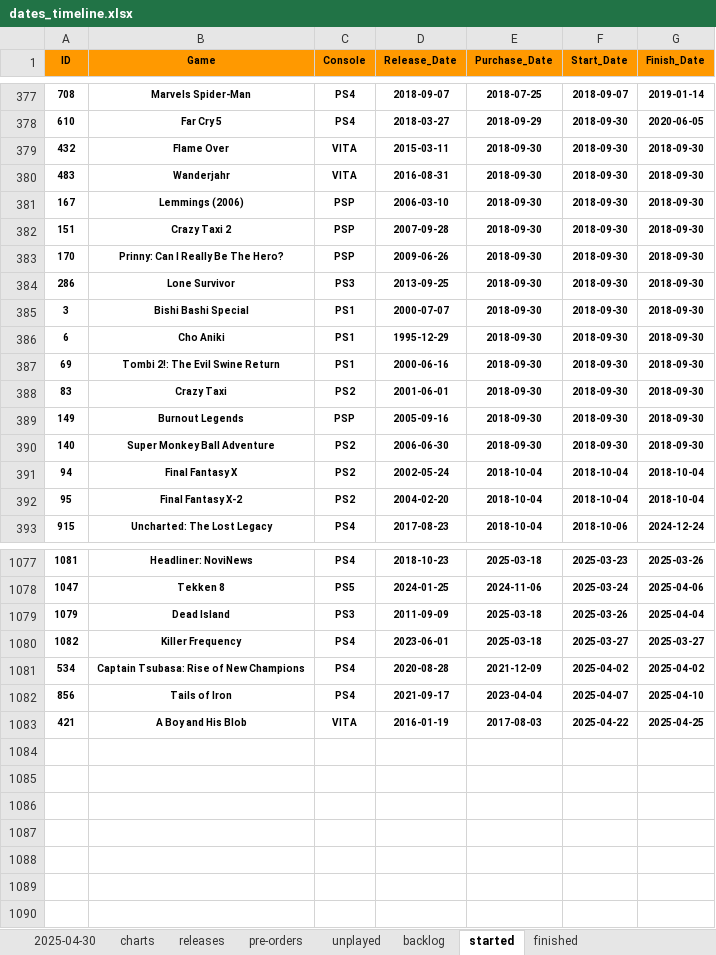
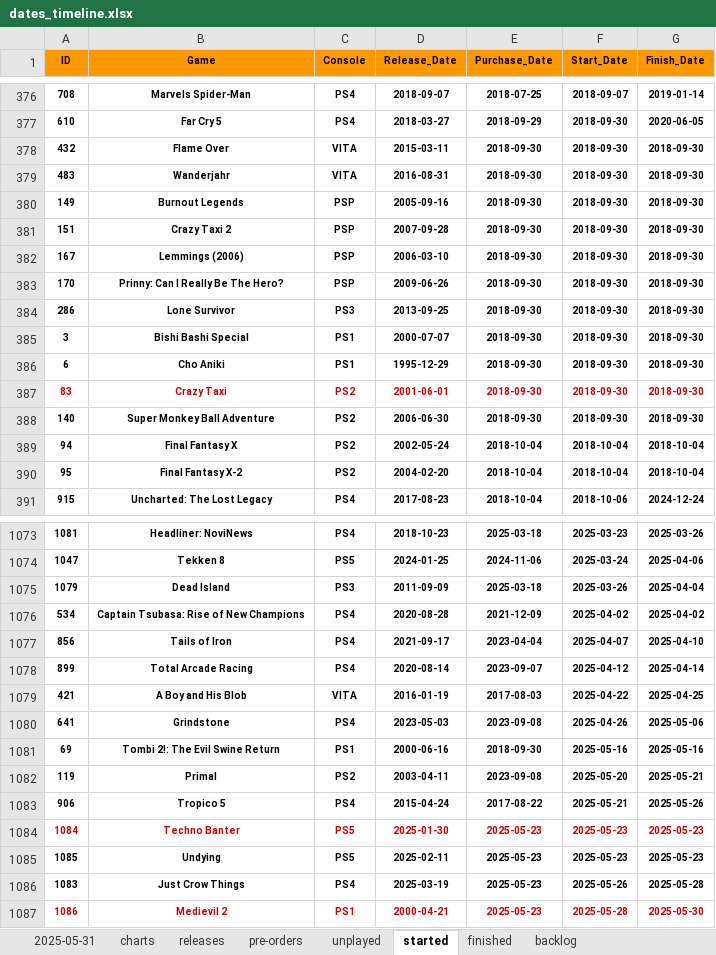
Before and after one commit to hoffjager/databases, an Excel workbook: playstation/output/dates_timeline.xlsx, sheet started, drawn as a sheet; only a part is shown, gaps mark what is left out; values as stored, in another font and other column widths than the file's, no borders; charts and pictures not drawn; removed rows and columns are numbered as before the commit, all else as after; the diff covers the shown part only; the diff names each change by its address in the sheet, - before the commit and + after, or states it on an @@ line.

```diff
--- a/playstation/output/dates_timeline.xlsx (sheet started)
+++ b/playstation/output/dates_timeline.xlsx (sheet started)
-sheet tab: 2025-04-30
+sheet tab: 2025-05-31
@@ sheet tab order changed: 2025-05-31 | charts | releases | pre-orders | unplayed | started | finished | backlog @@
@@ row 389 moved to row 380: 149 @@
@@ row 382 moved to row 381: 151 @@
-row 387: 69 | Tombi 2!: The Evil Swine Return | PS1 | 2000-06-16 | 2018-09-30 | 2018-09-30 | 2018-09-30
-A387:G387 text colour: black
+A387:G387 text colour: #CC0000
-row 1080: 1082 | Killer Frequency | PS4 | 2023-06-01 | 2025-03-18 | 2025-03-27 | 2025-03-27
+row 1078: 899 | Total Arcade Racing | PS4 | 2020-08-14 | 2023-09-07 | 2025-04-12 | 2025-04-14
+row 1080: 641 | Grindstone | PS4 | 2023-05-03 | 2023-09-08 | 2025-04-26 | 2025-05-06
+row 1081: 69 | Tombi 2!: The Evil Swine Return | PS1 | 2000-06-16 | 2018-09-30 | 2025-05-16 | 2025-05-16
+row 1082: 119 | Primal | PS2 | 2003-04-11 | 2023-09-08 | 2025-05-20 | 2025-05-21
+row 1083: 906 | Tropico 5 | PS4 | 2015-04-24 | 2017-08-22 | 2025-05-21 | 2025-05-26
+row 1084: 1084 | Techno Banter | PS5 | 2025-01-30 | 2025-05-23 | 2025-05-23 | 2025-05-23
+row 1085: 1085 | Undying | PS5 | 2025-02-11 | 2025-05-23 | 2025-05-23 | 2025-05-23
+row 1086: 1083 | Just Crow Things | PS4 | 2025-03-19 | 2025-05-23 | 2025-05-26 | 2025-05-28
+row 1087: 1086 | Medievil 2 | PS1 | 2000-04-21 | 2025-05-23 | 2025-05-28 | 2025-05-30
```
Also changed, not shown: 1 added row, 4 removed rows, 20 moved rows, 4 edited cells and cell formats elsewhere in this sheet, sheet finished, sheet 2025-05-31, sheet unplayed, sheet releases, sheet backlog, sheet charts, charts or pictures, playstation/output/1. wishlist.xlsx, playstation/output/all_data [MASTER].xlsx, 16 other files.
